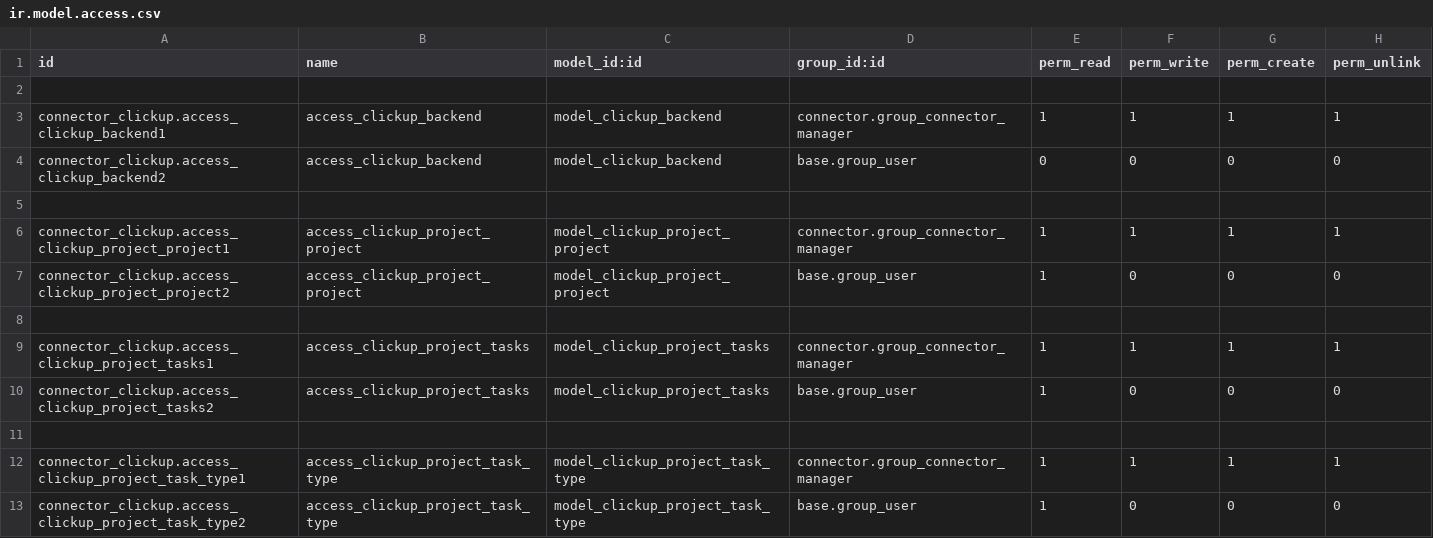
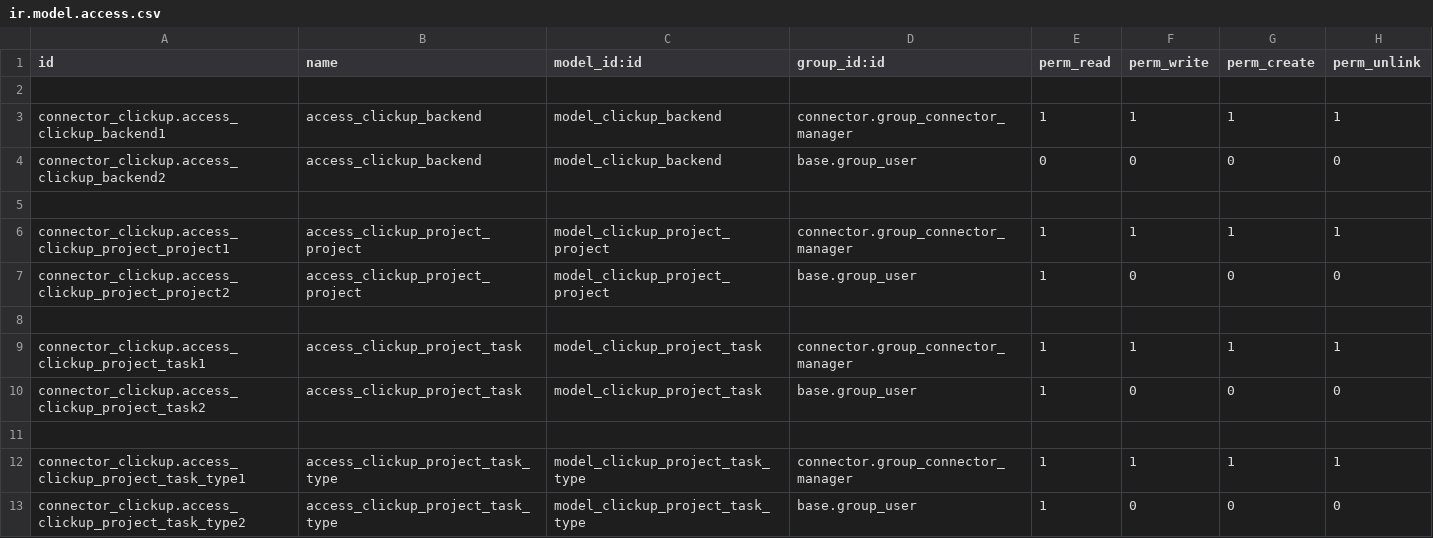
Before and after one commit to bizzappdevtitans/parth_agrawal, a CSV file: connector_clickup/security/ir.model.access.csv, drawn as a sheet.

```diff
--- a/connector_clickup/security/ir.model.access.csv
+++ b/connector_clickup/security/ir.model.access.csv
@@ -8,4 +8,4 @@ connector_clickup.access_clickup_project_project2,access_clickup_project_project
 
-connector_clickup.access_clickup_project_tasks1,access_clickup_project_tasks,model_clickup_project_tasks,connector.group_connector_manager,1,1,1,1
-connector_clickup.access_clickup_project_tasks2,access_clickup_project_tasks,model_clickup_project_tasks,base.group_user,1,0,0,0
+connector_clickup.access_clickup_project_task1,access_clickup_project_task,model_clickup_project_task,connector.group_connector_manager,1,1,1,1
+connector_clickup.access_clickup_project_task2,access_clickup_project_task,model_clickup_project_task,base.group_user,1,0,0,0
 
```
Also changed, not shown: 27 other files.
